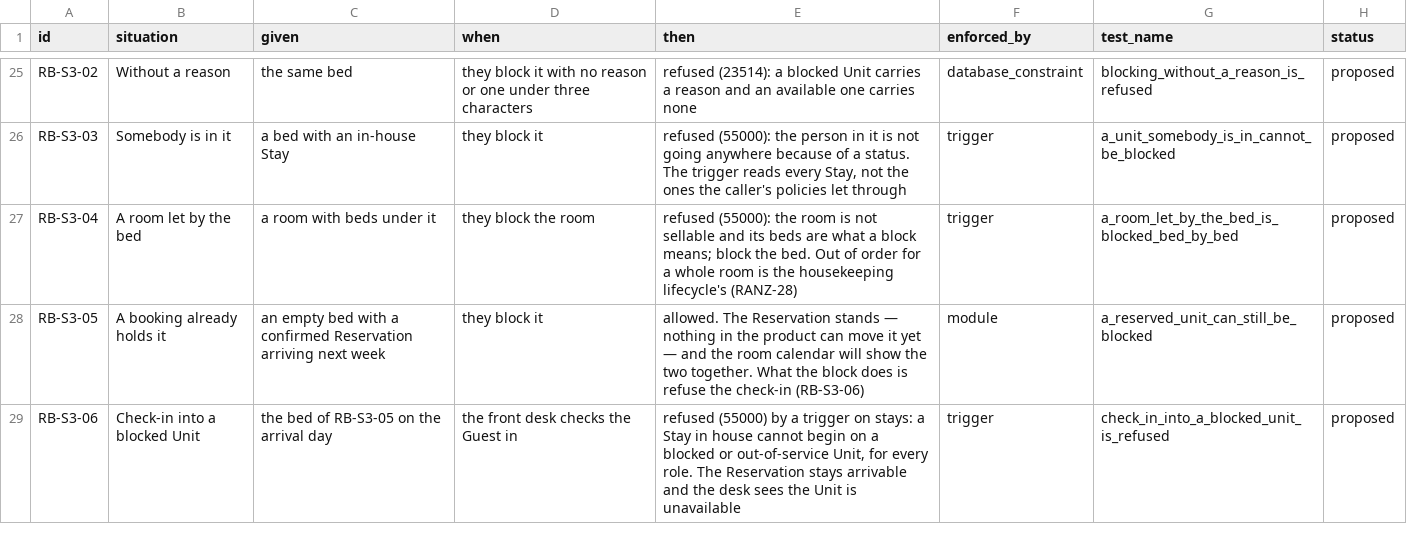
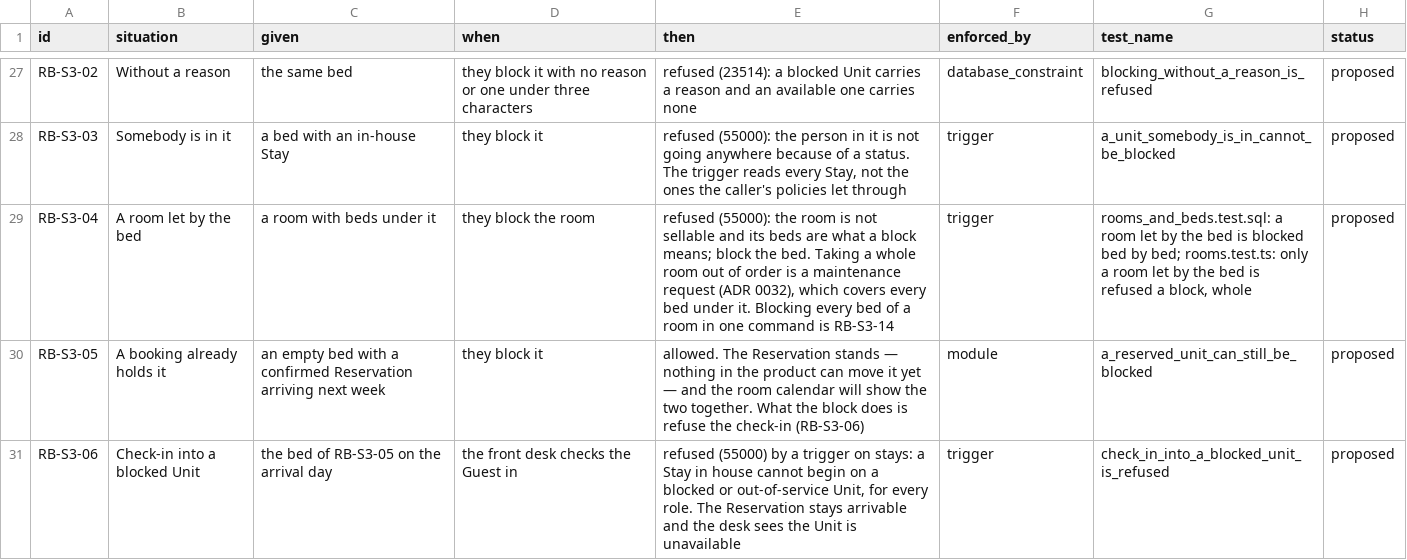
Before and after one commit to prizic/ranza, a CSV file: docs/features/rooms-and-beds/edge-cases.csv, drawn as a sheet; only a part is shown, gaps mark what is left out; the diff covers the shown part only.

Commit message:
docs(rooms): the rooms rows say what is built, with the tests that prove them

```diff
--- a/docs/features/rooms-and-beds/edge-cases.csv
+++ b/docs/features/rooms-and-beds/edge-cases.csv
@@ -26,3 +28,3 @@ RB-S3-02,Without a reason,the same bed,they block it with no reason or one under
 RB-S3-03,Somebody is in it,a bed with an in-house Stay,they block it,"refused (55000): the person in it is not going anywhere because of a status. The trigger reads every Stay, not the ones the caller's policies let through",trigger,a_unit_somebody_is_in_cannot_be_blocked,proposed
-RB-S3-04,A room let by the bed,a room with beds under it,they block the room,refused (55000): the room is not sellable and its beds are what a block means; block the bed. Out of order for a whole room is the housekeeping lifecycle's (RANZ-28),trigger,a_room_let_by_the_bed_is_blocked_bed_by_bed,proposed
+RB-S3-04,A room let by the bed,a room with beds under it,they block the room,"refused (55000): the room is not sellable and its beds are what a block means; block the bed. Taking a whole room out of order is a maintenance request (ADR 0032), which covers every bed under it. Blocking every bed of a room in one command is RB-S3-14",trigger,"rooms_and_beds.test.sql: a room let by the bed is blocked bed by bed; rooms.test.ts: only a room let by the bed is refused a block, whole",proposed
 RB-S3-05,A booking already holds it,an empty bed with a confirmed Reservation arriving next week,they block it,"allowed. The Reservation stands — nothing in the product can move it yet — and the room calendar will show the two together. What the block does is refuse the check-in (RB-S3-06)",module,a_reserved_unit_can_still_be_blocked,proposed
```
Also changed, not shown: 3 added rows and 31 edited cells elsewhere in this file, 1 other file.
